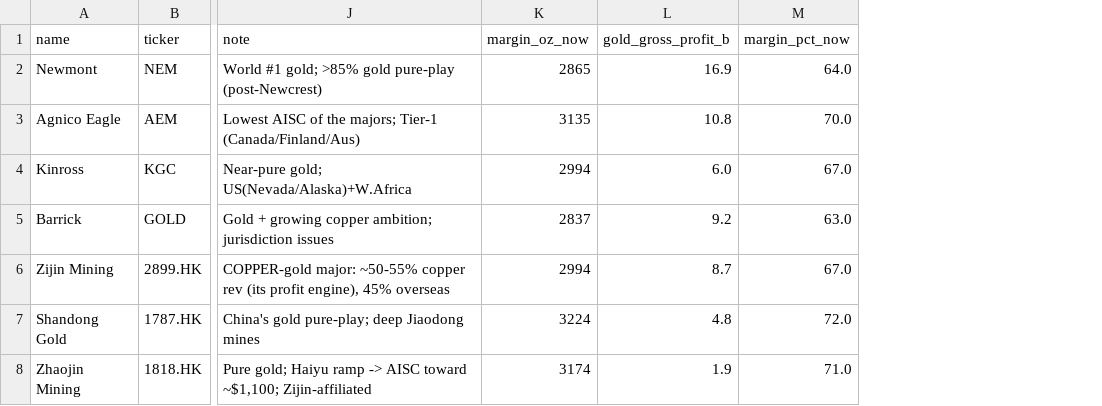
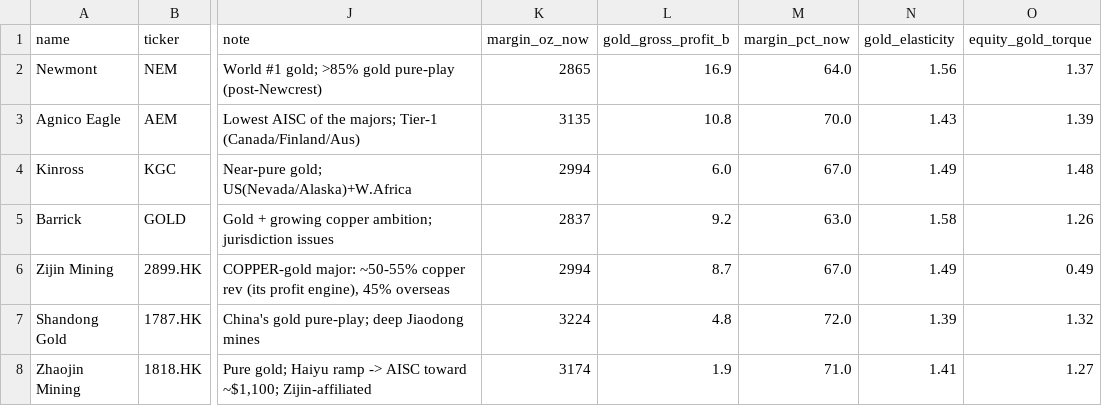
Before and after one commit to liqiqiii/VLCC-Analysis-2026, a CSV file: gold_miners/data/peers.csv, drawn as a sheet; only a part is shown, gaps mark what is left out; the diff names each change by its address in the sheet, - before the commit and + after, or states it on an @@ line.

```diff
--- a/gold_miners/data/peers.csv
+++ b/gold_miners/data/peers.csv
+column N (gold_elasticity), rows 2-8: 1.56 | 1.43 | 1.49 | 1.58 | 1.49 | 1.39 | 1.41
+column O (equity_gold_torque), rows 2-8: 1.37 | 1.39 | 1.48 | 1.26 | 0.49 | 1.32 | 1.27
```
Also changed, not shown: 5 other files.
